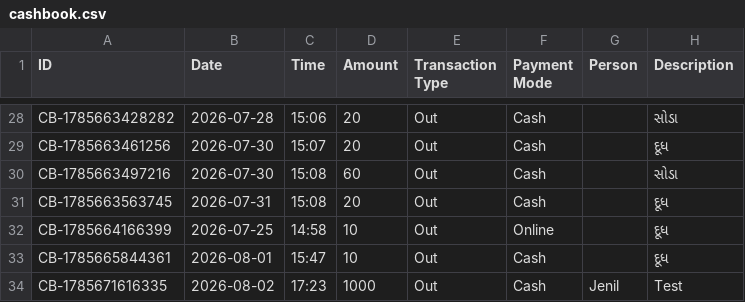
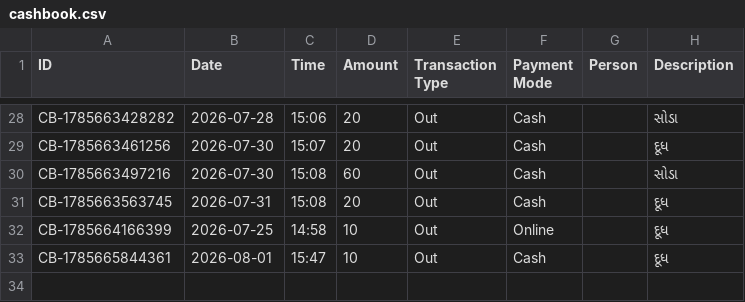
Before and after one commit to Jenil3797/personal-dashboard, a CSV file: cashbook.csv, drawn as a sheet; only a part is shown, gaps mark what is left out; the diff names each change by its address in the sheet, - before the commit and + after, or states it on an @@ line.

Commit message:
Delete cashbook entry: ₹1000

```diff
--- a/cashbook.csv
+++ b/cashbook.csv
-row 34: CB-1785671616335 | 2026-08-02 | 17:23 | 1000 | Out | Cash | Jenil | Test
```
